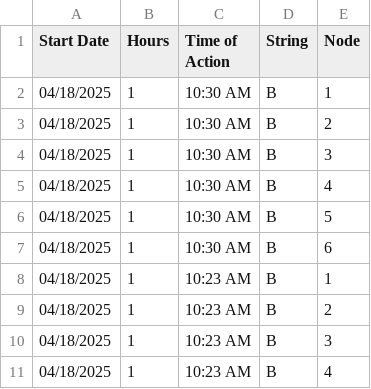
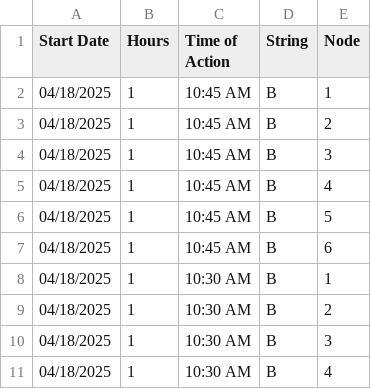
Before and after one commit to hectorpena19/SmartWaterRepo, a CSV file: saved_actions.csv, drawn as a sheet; only a part is shown; the shorter side is filled out with more unchanged rows.

Commit message:
Updated saved_actions.csv

```diff
--- a/saved_actions.csv
+++ b/saved_actions.csv
@@ -1,2 +1,8 @@
 Start Date,Hours,Time of Action,String,Node
+04/18/2025,1,10:45 AM,B,1
+04/18/2025,1,10:45 AM,B,2
+04/18/2025,1,10:45 AM,B,3
+04/18/2025,1,10:45 AM,B,4
+04/18/2025,1,10:45 AM,B,5
+04/18/2025,1,10:45 AM,B,6
 04/18/2025,1,10:30 AM,B,1
```
